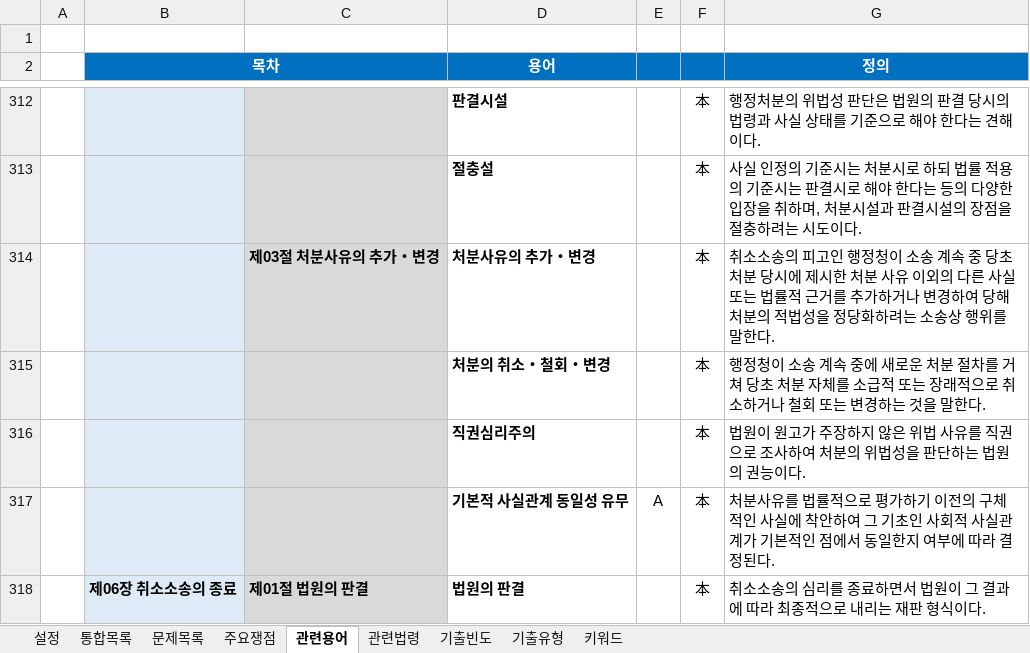
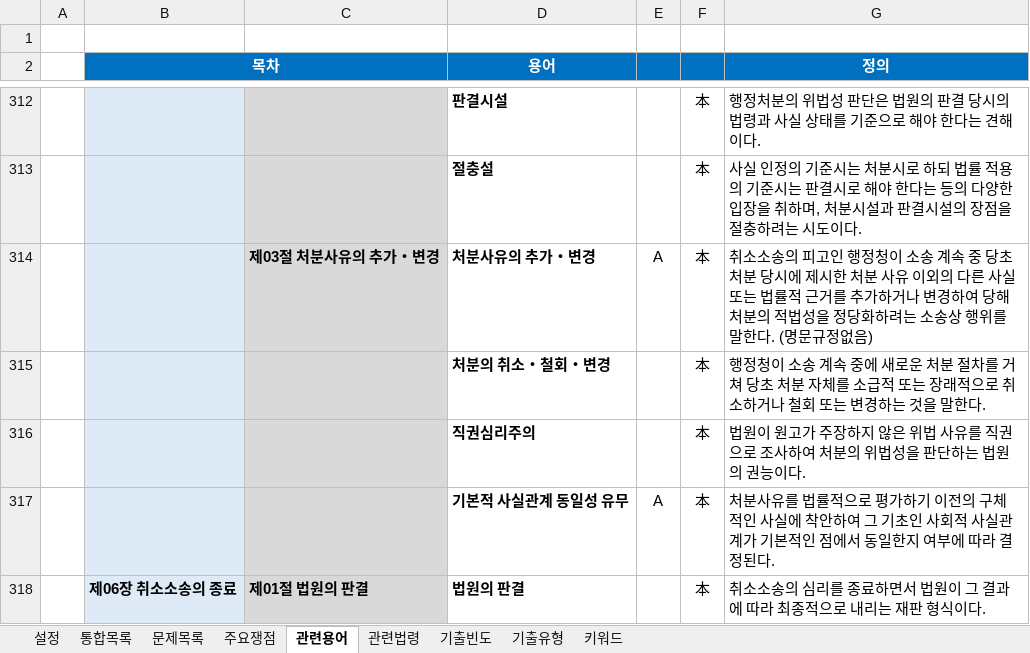
Before and after one commit to aeugo/StudyCPLA, an Excel workbook: 2-03.행정쟁송법/00.통합/08.2-행정쟁송법[통합].xlsm, sheet 관련용어, drawn as a sheet; only a part is shown, gaps mark what is left out; values as stored, in another font and other column widths than the file's, no borders; conditional formats not drawn; the diff names each change by its address in the sheet, - before the commit and + after, or states it on an @@ line.

```diff
--- a/2-03.행정쟁송법/00.통합/08.2-행정쟁송법[통합].xlsm (sheet 관련용어)
+++ b/2-03.행정쟁송법/00.통합/08.2-행정쟁송법[통합].xlsm (sheet 관련용어)
-E314: (empty)
+E314: A
-G314 (정의): …말한다.
+G314 (정의): …말한다. (명문규정없음)
```
Also changed, not shown: sheet 기출유형, 7 other files.
